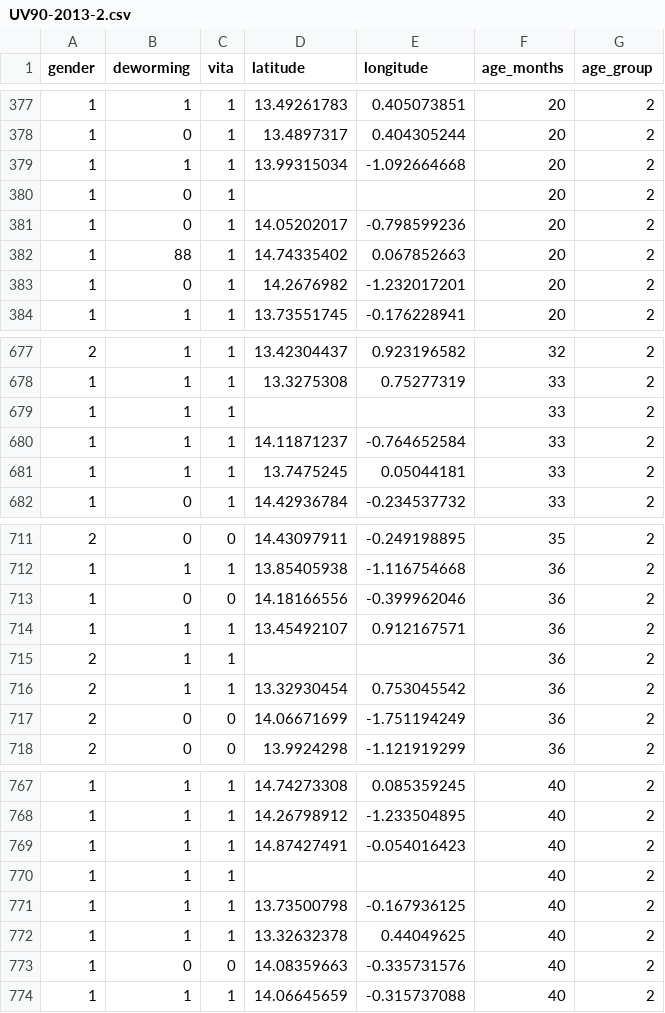
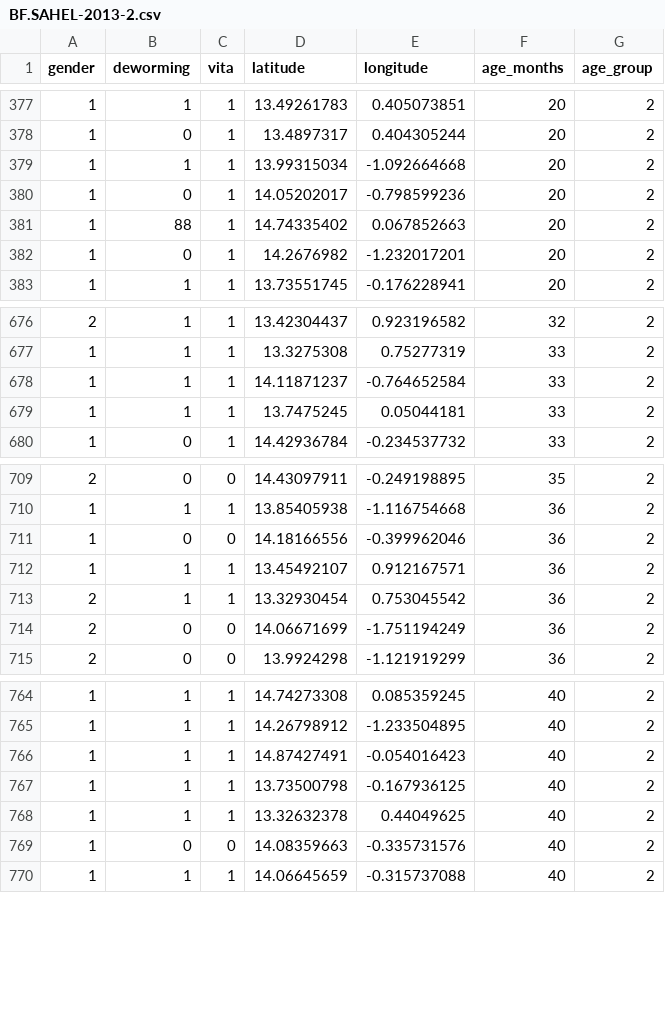
Before and after one commit to onaio/hki-vas-dashboard, a CSV file: data/pecs/BF.SAHEL-2013-2.csv (was data/pecs/UV90-2013-2.csv), drawn as a sheet; only a part is shown, gaps mark what is left out; the diff names each change by its address in the sheet, - before the commit and + after, or states it on an @@ line.

Commit message:
GM: Renamed Bukina Faso data to match code_hasc expected to load data pecs file

```diff
--- a/data/pecs/UV90-2013-2.csv
+++ b/data/pecs/BF.SAHEL-2013-2.csv
-row 380: 1 | 0 | 1 |  |  | 20 | 2
-row 679: 1 | 1 | 1 |  |  | 33 | 2
-row 715: 2 | 1 | 1 |  |  | 36 | 2
-row 770: 1 | 1 | 1 |  |  | 40 | 2
```
